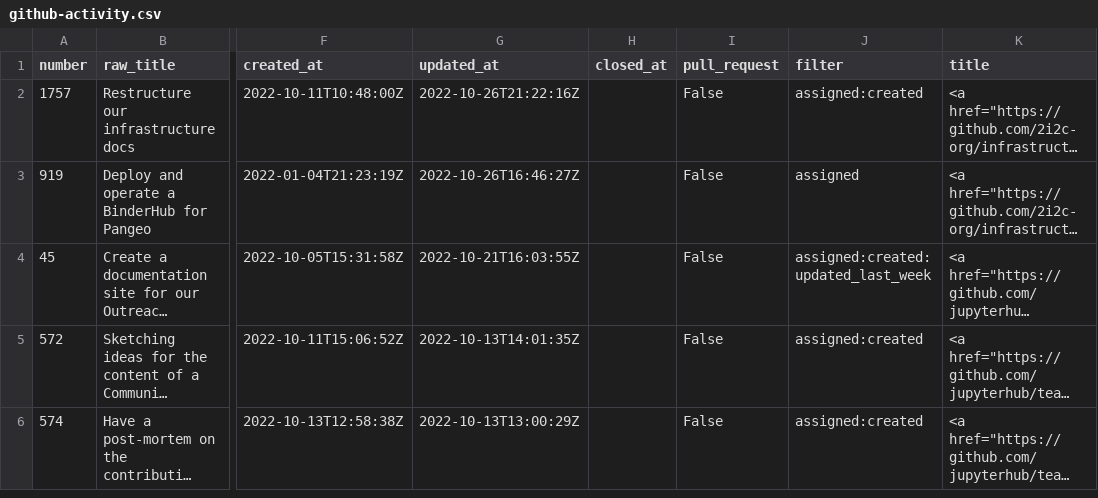
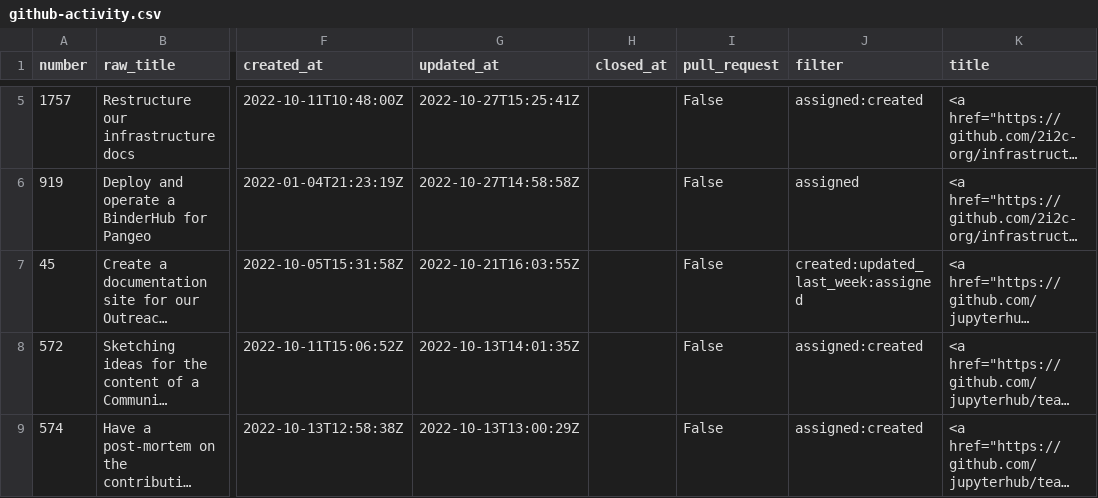
Before and after one commit to sgibson91/github-activity-dashboard, a CSV file: github-activity.csv, drawn as a sheet; only a part is shown, gaps mark what is left out; long unchanged cells end in …; addresses are those after the commit; the diff covers the shown part only; the diff names each change by its address in the sheet, - before the commit and + after, or states it on an @@ line.

Commit message:
Update the GitHub Activity CSV file

```diff
--- a/github-activity.csv
+++ b/github-activity.csv
-G5 (updated_at): 2022-10-26T21:22:16Z
+G5 (updated_at): 2022-10-27T15:25:41Z
-G6 (updated_at): 2022-10-26T16:46:27Z
+G6 (updated_at): 2022-10-27T14:58:58Z
-J7 (filter): assigned:created:updated_last_week
+J7 (filter): created:updated_last_week:assigned
```
Also changed, not shown: 5 added rows, 1 removed row and 33 edited cells elsewhere in this file.
